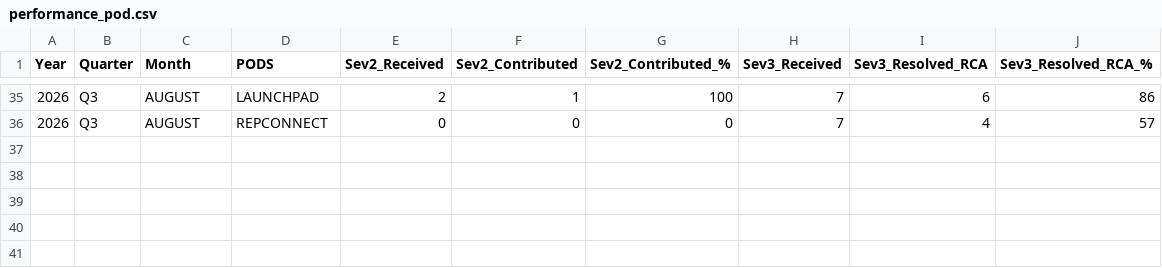
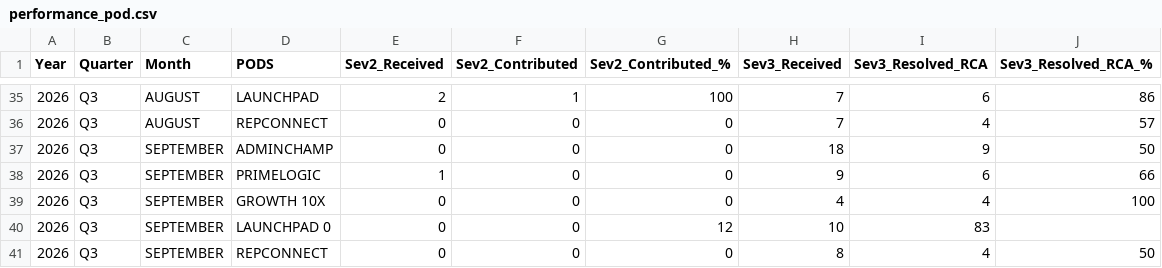
Before and after one commit to Raghul233/rr-dashboard, a CSV file: performance_pod.csv, drawn as a sheet; only a part is shown, gaps mark what is left out.

Commit message:
Update performance_pod.csv

```diff
--- a/performance_pod.csv
+++ b/performance_pod.csv
@@ -36 +36,6 @@ Year,Quarter,Month,PODS,Sev2_Received,Sev2_Contributed,Sev2_Contributed_%,Sev3_R
 2026,Q3,AUGUST,REPCONNECT,0,0,0,7,4,57
+2026,Q3,SEPTEMBER,ADMINCHAMP,0,0,0,18,9,50
+2026,Q3,SEPTEMBER,PRIMELOGIC,1,0,0,9,6,66
+2026,Q3,SEPTEMBER,GROWTH 10X,0,0,0,4,4,100
+2026,Q3,SEPTEMBER,LAUNCHPAD	0,0,0,12,10,83
+2026,Q3,SEPTEMBER,REPCONNECT,0,0,0,8,4,50
```
